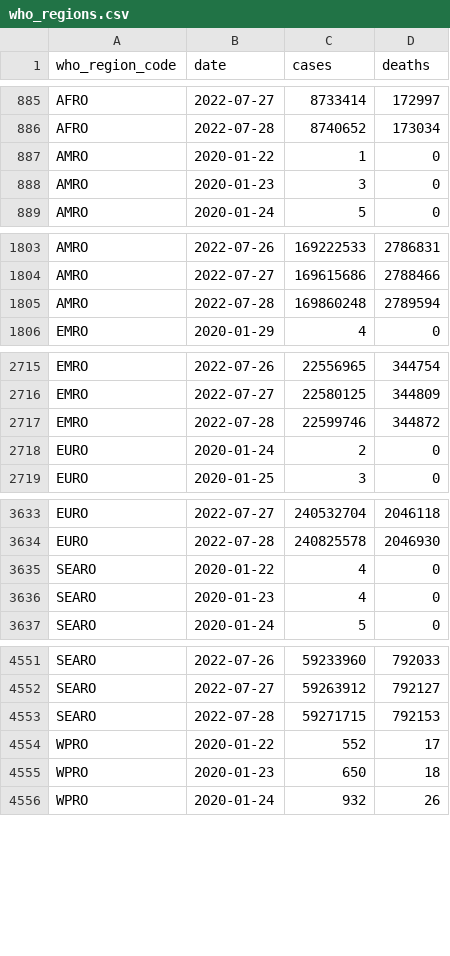
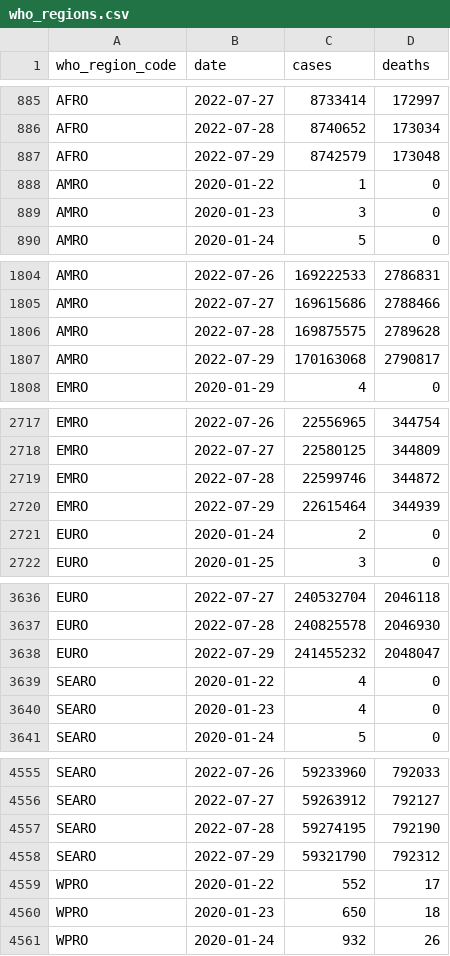
Before and after one commit to WorldHealthOrganization/xform-covid-casecount-jhu, a CSV file: output/who_regions.csv, drawn as a sheet; only a part is shown, gaps mark what is left out; the diff covers the shown part only.

```diff
--- a/output/who_regions.csv
+++ b/output/who_regions.csv
@@ -886,2 +886,3 @@ AFRO,2022-07-27,8733414,172997
 AFRO,2022-07-28,8740652,173034
+AFRO,2022-07-29,8742579,173048
 AMRO,2020-01-22,1,0
@@ -1804,3 +1805,4 @@ AMRO,2022-07-26,169222533,2786831
 AMRO,2022-07-27,169615686,2788466
-AMRO,2022-07-28,169860248,2789594
+AMRO,2022-07-28,169875575,2789628
+AMRO,2022-07-29,170163068,2790817
 EMRO,2020-01-29,4,0
@@ -2717,2 +2719,3 @@ EMRO,2022-07-27,22580125,344809
 EMRO,2022-07-28,22599746,344872
+EMRO,2022-07-29,22615464,344939
 EURO,2020-01-24,2,0
@@ -3634,2 +3637,3 @@ EURO,2022-07-27,240532704,2046118
 EURO,2022-07-28,240825578,2046930
+EURO,2022-07-29,241455232,2048047
 SEARO,2020-01-22,4,0
@@ -4552,3 +4556,4 @@ SEARO,2022-07-26,59233960,792033
 SEARO,2022-07-27,59263912,792127
-SEARO,2022-07-28,59271715,792153
+SEARO,2022-07-28,59274195,792190
+SEARO,2022-07-29,59321790,792312
 WPRO,2020-01-22,552,17
```
Also changed, not shown: 1 added row elsewhere in this file, output/continents.csv, output/global.csv.
